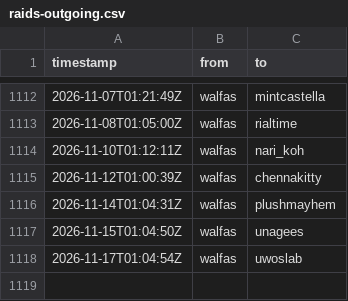
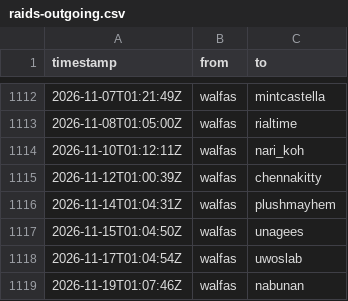
Before and after one commit to walfie/twitch-raid-log, a CSV file: public/raids-outgoing.csv, drawn as a sheet; only a part is shown, gaps mark what is left out.

```diff
--- a/public/raids-outgoing.csv
+++ b/public/raids-outgoing.csv
@@ -1118 +1118,2 @@ timestamp,from,to
 2026-11-17T01:04:54Z,walfas,uwoslab
+2026-11-19T01:07:46Z,walfas,nabunan
```
